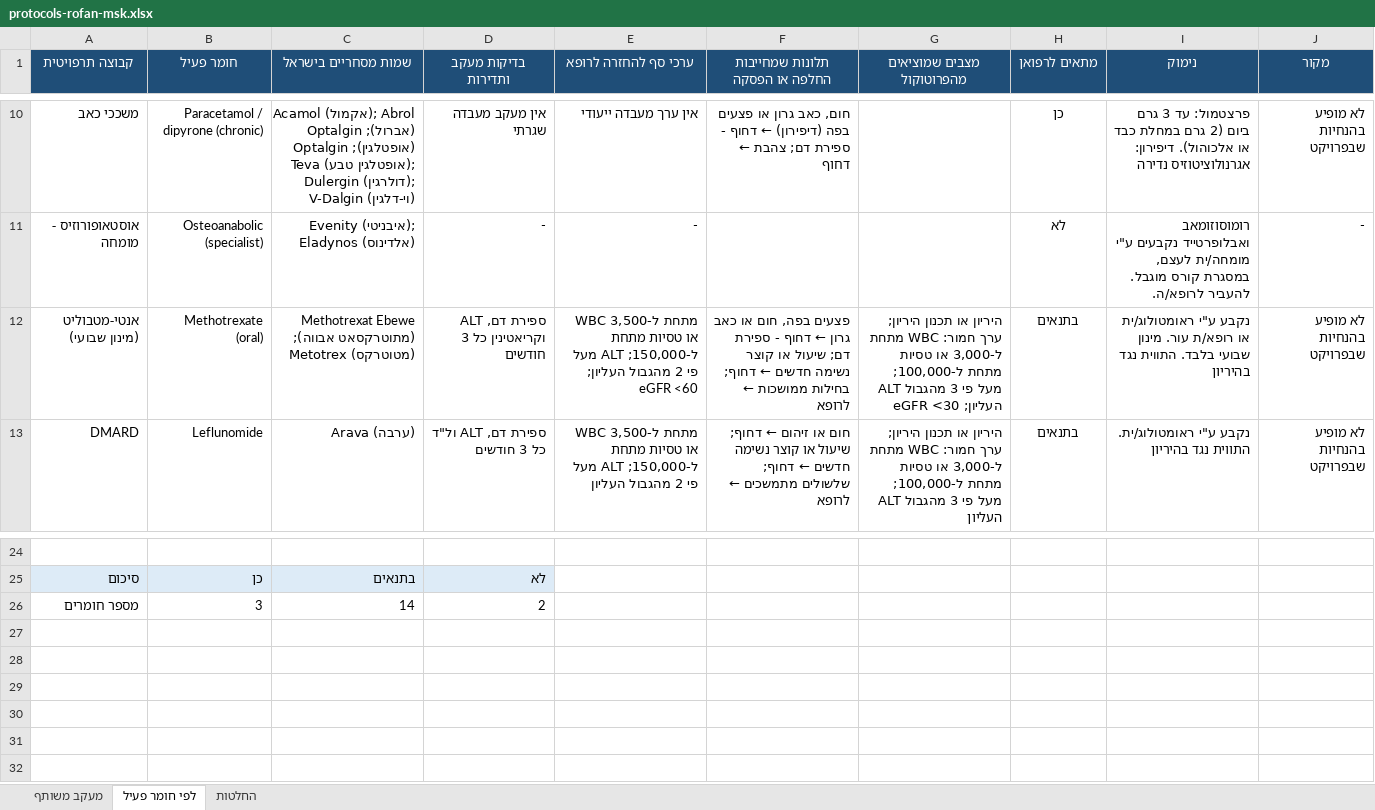
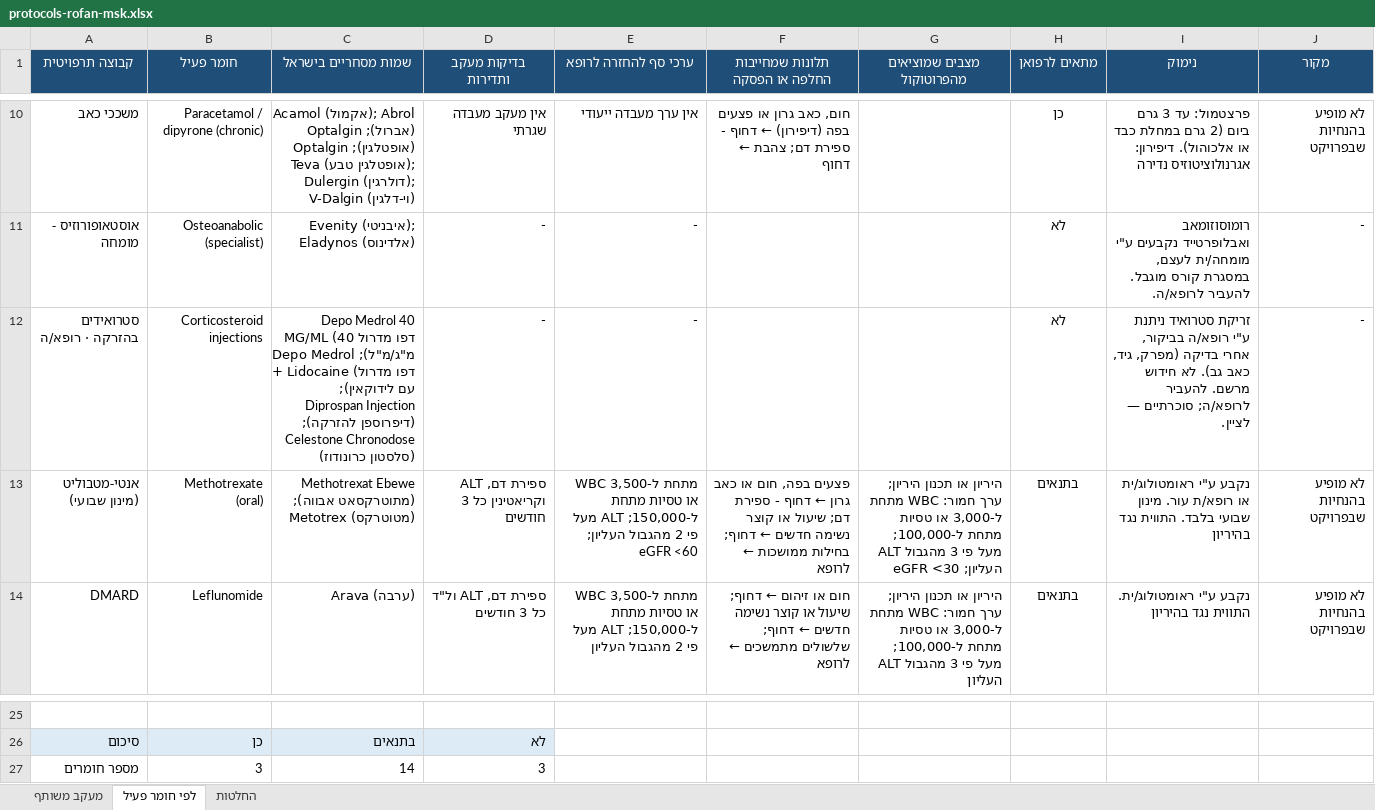
Before and after one commit to asseoy/medical_aids, an Excel workbook: protocols-rofan-msk.xlsx, sheet לפי חומר פעיל, drawn as a sheet; only a part is shown, gaps mark what is left out; values as stored, in another font and other column widths than the file's, no borders; charts and pictures and conditional formats not drawn; addresses are those after the commit; the diff names each change by its address in the sheet, - before the commit and + after, or states it on an @@ line.

```diff
--- a/protocols-rofan-msk.xlsx (sheet לפי חומר פעיל)
+++ b/protocols-rofan-msk.xlsx (sheet לפי חומר פעיל)
+row 12: סטרואידים בהזרקה · רופא/ה | Corticosteroid injections | Depo Medrol 40 MG/ML (דפו מדרול 40 מ"ג/מ"ל); Depo Medrol + Lidocaine (דפו מדרול עם לידוקאין); Diprospan Injection (דיפרוספן להזרקה); Celestone Chronodose (סלסטון כרונודוז) | - | - |  |  | לא | זריקת סטרואיד ניתנת ע"י רופא/ה בביקור, אחרי בדיקה (מפרק, גיד, כאב גב). לא חידוש מרשם. להעביר לרופא/ה; סוכרתיים — לציין. | -
-D27 (בדיקות מעקב ותדירות): 2
+D27 (בדיקות מעקב ותדירות): 3
```
Also changed, not shown: formulas that keep their value, protocols-rofan-blood.xlsx, protocols-rofan-eyeskin.xlsx, 8 other files.
